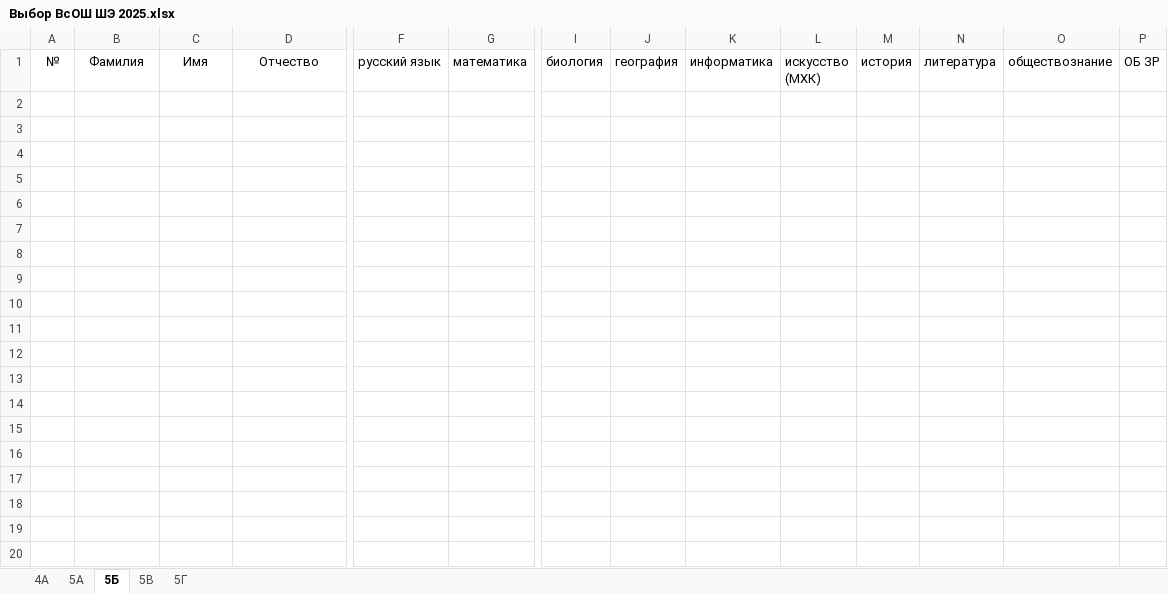
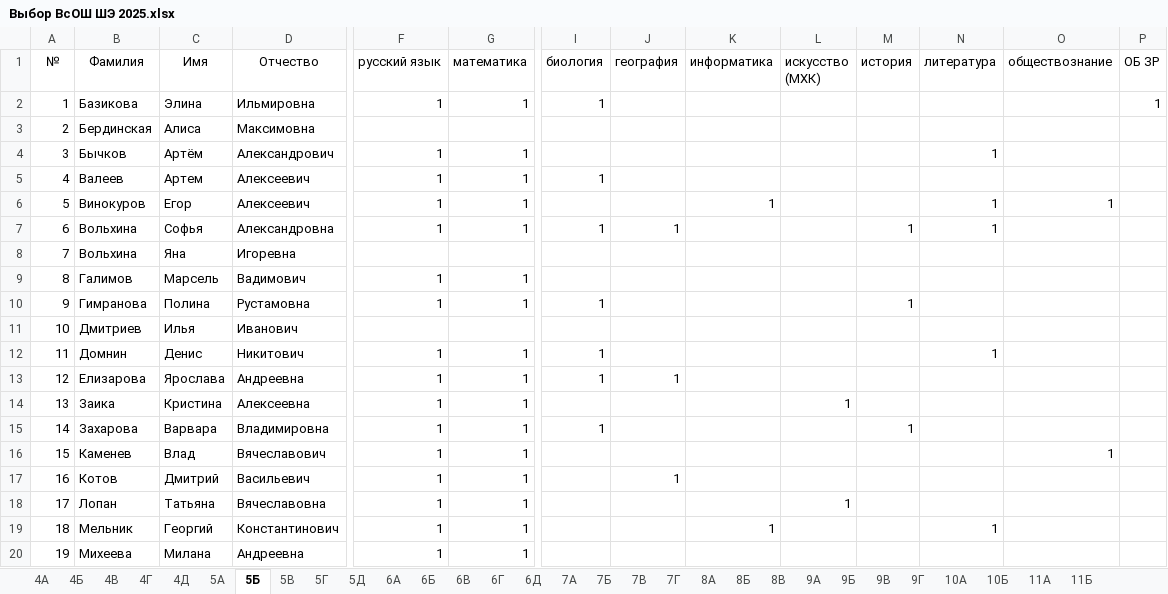
Before and after one commit to Nataiel/Collect_olimp, an Excel workbook: Выбор ВсОШ ШЭ 2025.xlsx, sheet 5Б, drawn as a sheet; only a part is shown, gaps mark what is left out; values as stored, in another font and other column widths than the file's, no borders; rows hold the shown columns only; the diff covers the shown part only; the diff names each change by its address in the sheet, - before the commit and + after, or states it on an @@ line.

```diff
--- a/Выбор ВсОШ ШЭ 2025.xlsx (sheet 5Б)
+++ b/Выбор ВсОШ ШЭ 2025.xlsx (sheet 5Б)
+sheet tab: 4Б
+sheet tab: 4В
+sheet tab: 4Г
+sheet tab: 4Д
+sheet tab: 5Д
+sheet tab: 6А
+sheet tab: 6Б
+sheet tab: 6В
+sheet tab: 6Г
+sheet tab: 6Д
+sheet tab: 7А
+sheet tab: 7Б
+sheet tab: 7В
+sheet tab: 7Г
+sheet tab: 8А
+sheet tab: 8Б
+sheet tab: 8В
+sheet tab: 9А
+sheet tab: 9Б
+sheet tab: 9В
+sheet tab: 9Г
+sheet tab: 10А
+sheet tab: 10Б
+sheet tab: 11А
+sheet tab: 11Б
+row 2: 1 | Базикова | Элина | Ильмировна | 1 | 1 | 1 |  |  |  |  |  |  | 1
+row 3: 2 | Бердинская | Алиса | Максимовна
+row 4: 3 | Бычков | Артём | Александрович | 1 | 1 |  |  |  |  |  | 1
+row 5: 4 | Валеев | Артем | Алексеевич | 1 | 1 | 1
+row 6: 5 | Винокуров | Егор | Алексеевич | 1 | 1 |  |  | 1 |  |  | 1 | 1
+row 7: 6 | Вольхина | Софья | Александровна | 1 | 1 | 1 | 1 |  |  | 1 | 1
+row 8: 7 | Вольхина | Яна | Игоревна
+row 9: 8 | Галимов | Марсель | Вадимович | 1 | 1
+row 10: 9 | Гимранова | Полина | Рустамовна | 1 | 1 | 1 |  |  |  | 1
+row 11: 10 | Дмитриев | Илья | Иванович
+row 12: 11 | Домнин | Денис | Никитович | 1 | 1 | 1 |  |  |  |  | 1
+row 13: 12 | Елизарова | Ярослава | Андреевна | 1 | 1 | 1 | 1
+row 14: 13 | Заика | Кристина | Алексеевна | 1 | 1 |  |  |  | 1
+row 15: 14 | Захарова | Варвара | Владимировна | 1 | 1 | 1 |  |  |  | 1
+row 16: 15 | Каменев | Влад | Вячеславович | 1 | 1 |  |  |  |  |  |  | 1
+row 17: 16 | Котов | Дмитрий | Васильевич | 1 | 1 |  | 1
+row 18: 17 | Лопан | Татьяна | Вячеславовна | 1 | 1 |  |  |  | 1
+row 19: 18 | Мельник | Георгий | Константинович | 1 | 1 |  |  | 1 |  |  | 1
+row 20: 19 | Михеева | Милана | Андреевна | 1 | 1
```
Also changed, not shown: 9 added rows elsewhere in this sheet, sheet 5А, sheet 5Г, sheet 4А, sheet 5В, other sheet tabs, your_file.xlsx, 2 other files.
